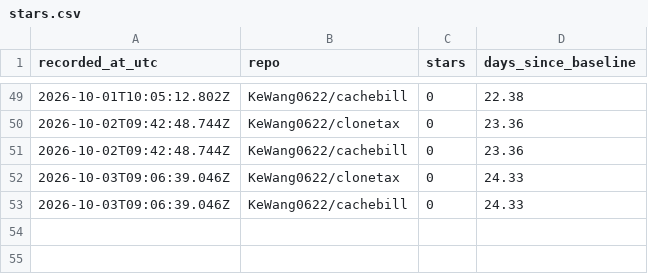
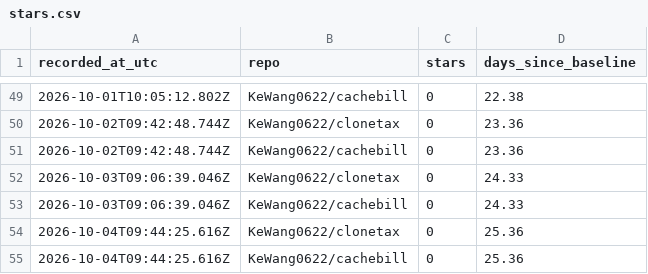
Before and after one commit to KeWang0622/clonetax, a CSV file: LAUNCH/stars.csv, drawn as a sheet; only a part is shown, gaps mark what is left out; the diff names each change by its address in the sheet, - before the commit and + after, or states it on an @@ line.

```diff
--- a/LAUNCH/stars.csv
+++ b/LAUNCH/stars.csv
+row 54: 2026-10-04T09:44:25.616Z | KeWang0622/clonetax | 0 | 25.36
+row 55: 2026-10-04T09:44:25.616Z | KeWang0622/cachebill | 0 | 25.36
```
